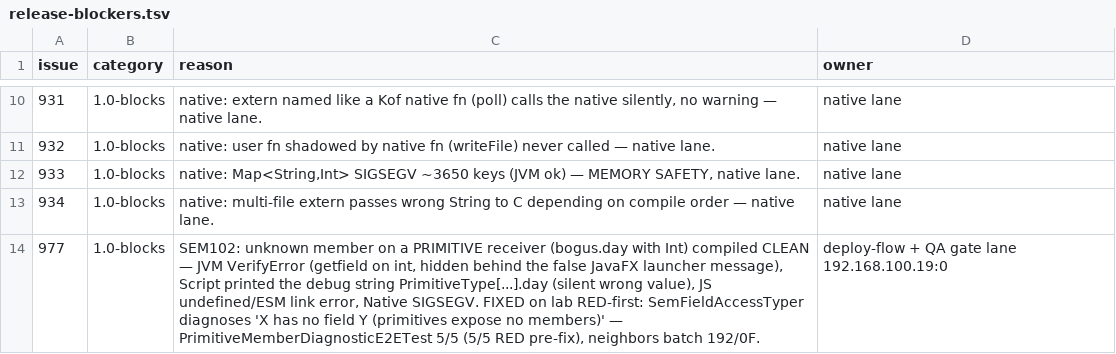
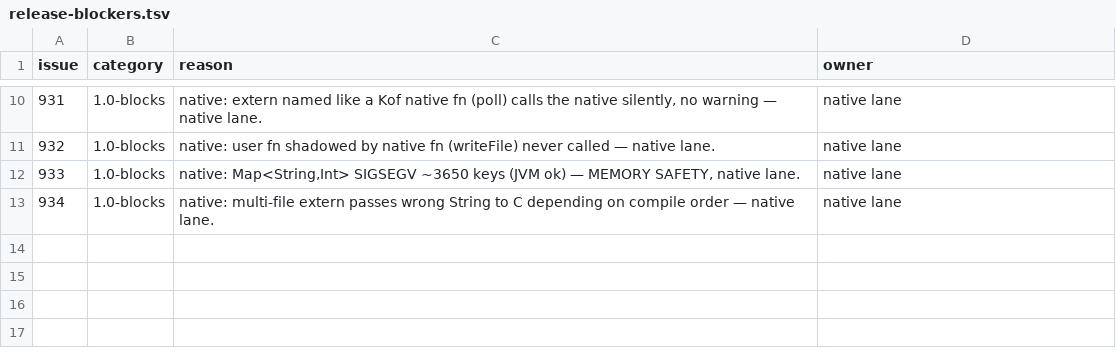
Before and after one commit to KofLang/Kof4j, a TSV file: scripts/release-blockers.tsv, drawn as a sheet; only a part is shown, gaps mark what is left out.

Commit message:
docs(triage)+ledger: #977 CLOSED with proof on lab (e6a38e508) — drop its ledger row, release-blockers gate back to rc=0
The closure left the row in scripts/release-blockers.tsv, so the gate went
RED with `LEDGER-DRIFT #977 (in ledger but not OPEN)`. Measured at e6a38e508:
RED, 1 classification violation → after the removal `4 open 1.0-blocks;
0 classification violation(s)`, 11 ledger rows = 11 open issues.

Only the ledger (and the DOING record EN/PT) is touched here: the fix, its
RED-first proof and the closure belong to the lane that closed the issue
(deploy-flow + QA gate, commit e6a38e508).

INHERITED RED (not this unit): check_500 still names MethodCallTyper.java
591→619 — another lane's UNCOMMITTED WIP in the shared tree.

```diff
--- a/scripts/release-blockers.tsv
+++ b/scripts/release-blockers.tsv
@@ -13,2 +13 @@ issue	category	reason	owner
 934	1.0-blocks	native: multi-file extern passes wrong String to C depending on compile order — native lane.	native lane
-977	1.0-blocks	SEM102: unknown member on a PRIMITIVE receiver (bogus.day with Int) compiled CLEAN — JVM VerifyError (getfield on int, hidden behind the false JavaFX launcher message), Script printed the debug string PrimitiveType[...].day (silent wrong value), JS undefined/ESM link error, Native SIGSEGV. FIXED on lab RED-first: SemFieldAccessTyper diagnoses 'X has no field Y (primitives expose no members)' — PrimitiveMemberDiagnosticE2ETest 5/5 (5/5 RED pre-fix), neighbors batch 192/0F.	deploy-flow + QA gate lane 192.168.100.19:0
```
Also changed, not shown: 2 other files.
